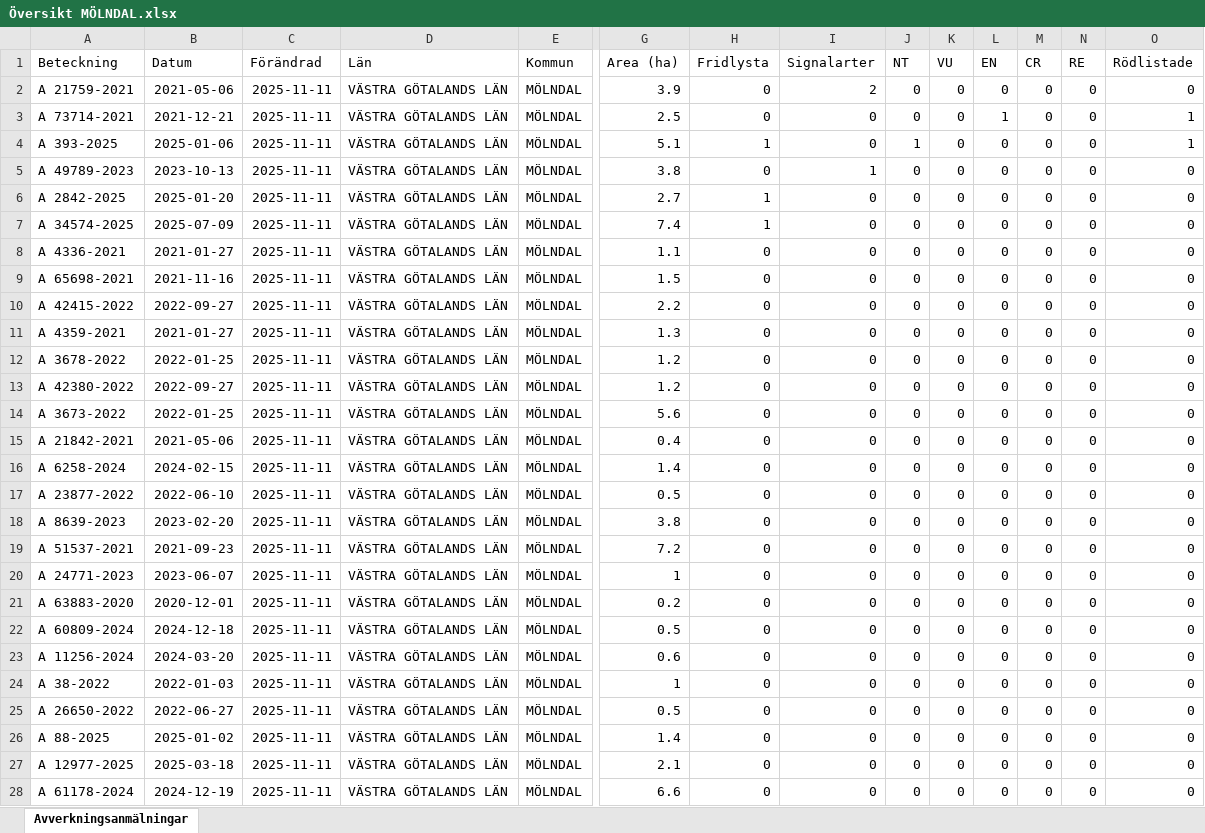
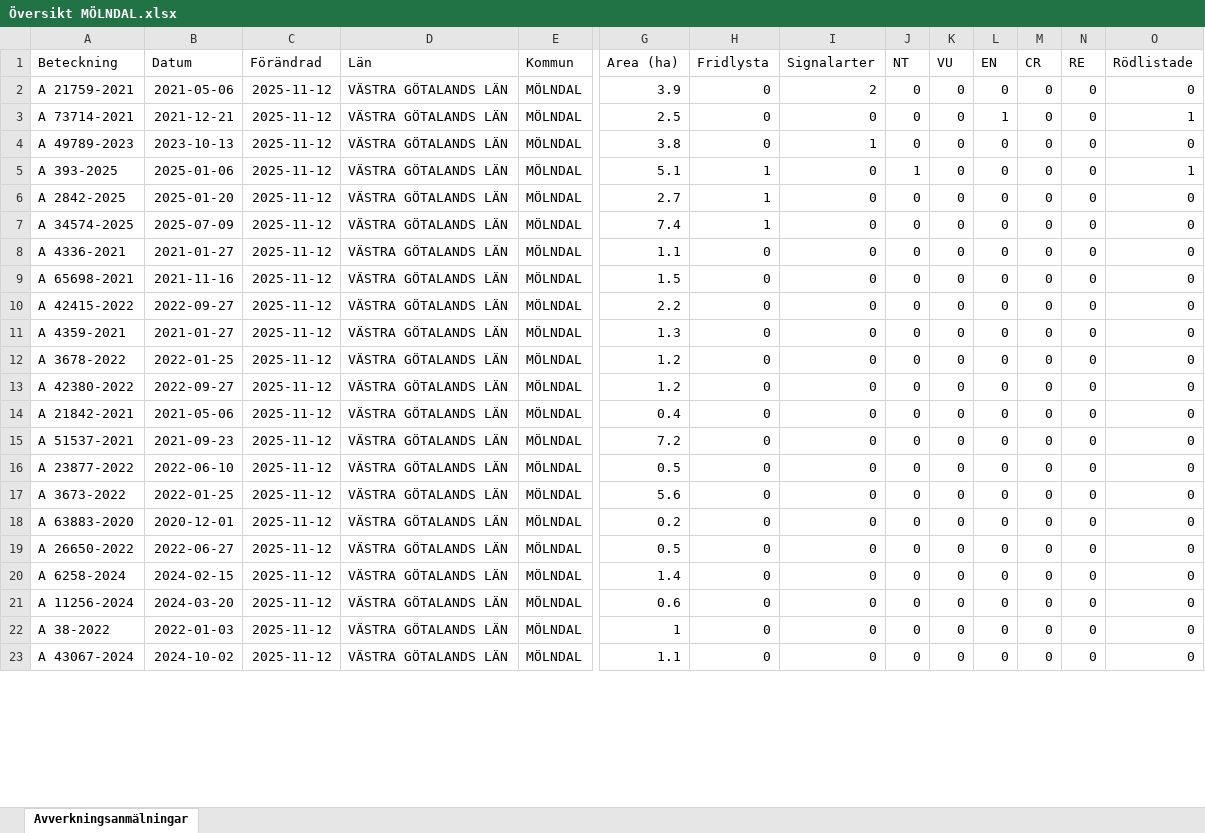
Before and after one commit to klasma/Logging_1481, an Excel workbook: Översikt MÖLNDAL.xlsx, sheet Avverkningsanmälningar, drawn as a sheet; only a part is shown, gaps mark what is left out; values as stored, in another font and other column widths than the file's, no borders; removed rows and columns are numbered as before the commit, all else as after; rows hold the shown columns only; the diff covers the shown part only; the diff names each change by its address in the sheet, - before the commit and + after, or states it on an @@ line.

```diff
--- a/Översikt MÖLNDAL.xlsx (sheet Avverkningsanmälningar)
+++ b/Översikt MÖLNDAL.xlsx (sheet Avverkningsanmälningar)
-C2:C3 (Förändrad): 2025-11-11
+C2:C3 (Förändrad): 2025-11-12
+row 4: A 49789-2023 | 2023-10-13 | 2025-11-12 | VÄSTRA GÖTALANDS LÄN | MÖLNDAL | 3.8 | 0 | 1 | 0 | 0 | 0 | 0 | 0 | 0
-C5 (Förändrad): 2025-11-11
+C5 (Förändrad): 2025-11-12
-row 5: A 49789-2023 | 2023-10-13 | 2025-11-11 | VÄSTRA GÖTALANDS LÄN | MÖLNDAL | 3.8 | 0 | 1 | 0 | 0 | 0 | 0 | 0 | 0
-C6:C13 (Förändrad): 2025-11-11
+C6:C13 (Förändrad): 2025-11-12
-row 14: A 3673-2022 | 2022-01-25 | 2025-11-11 | VÄSTRA GÖTALANDS LÄN | MÖLNDAL | 5.6 | 0 | 0 | 0 | 0 | 0 | 0 | 0 | 0
-C14:C17 (Förändrad): 2025-11-11
+C14:C17 (Förändrad): 2025-11-12
-A15 (Beteckning): A 6258-2024
+A15 (Beteckning): A 51537-2021
-B15 (Datum): 2024-02-15
+B15 (Datum): 2021-09-23
-G15 (Area (ha)): 1.4
+G15 (Area (ha)): 7.2
-A17 (Beteckning): A 8639-2023
+A17 (Beteckning): A 3673-2022
-B17 (Datum): 2023-02-20
+B17 (Datum): 2022-01-25
-G17 (Area (ha)): 3.8
+G17 (Area (ha)): 5.6
-row 19: A 51537-2021 | 2021-09-23 | 2025-11-11 | VÄSTRA GÖTALANDS LÄN | MÖLNDAL | 7.2 | 0 | 0 | 0 | 0 | 0 | 0 | 0 | 0
-row 20: A 24771-2023 | 2023-06-07 | 2025-11-11 | VÄSTRA GÖTALANDS LÄN | MÖLNDAL | 1 | 0 | 0 | 0 | 0 | 0 | 0 | 0 | 0
-C18:C19 (Förändrad): 2025-11-11
+C18:C19 (Förändrad): 2025-11-12
-A19 (Beteckning): A 60809-2024
+A19 (Beteckning): A 26650-2022
-B19 (Datum): 2024-12-18
+B19 (Datum): 2022-06-27
+row 20: A 6258-2024 | 2024-02-15 | 2025-11-12 | VÄSTRA GÖTALANDS LÄN | MÖLNDAL | 1.4 | 0 | 0 | 0 | 0 | 0 | 0 | 0 | 0
-C21:C22 (Förändrad): 2025-11-11
+C21:C22 (Förändrad): 2025-11-12
-row 25: A 26650-2022 | 2022-06-27 | 2025-11-11 | VÄSTRA GÖTALANDS LÄN | MÖLNDAL | 0.5 | 0 | 0 | 0 | 0 | 0 | 0 | 0 | 0
-row 26: A 88-2025 | 2025-01-02 | 2025-11-11 | VÄSTRA GÖTALANDS LÄN | MÖLNDAL | 1.4 | 0 | 0 | 0 | 0 | 0 | 0 | 0 | 0
-row 27: A 12977-2025 | 2025-03-18 | 2025-11-11 | VÄSTRA GÖTALANDS LÄN | MÖLNDAL | 2.1 | 0 | 0 | 0 | 0 | 0 | 0 | 0 | 0
-A23 (Beteckning): A 61178-2024
+A23 (Beteckning): A 43067-2024
-B23 (Datum): 2024-12-19
+B23 (Datum): 2024-10-02
-C23 (Förändrad): 2025-11-11
+C23 (Förändrad): 2025-11-12
-G23 (Area (ha)): 6.6
+G23 (Area (ha)): 1.1
```
Also changed, not shown: 10 added rows, 5 removed rows and 30 edited cells elsewhere in this sheet, artfynd/A 21759-2021 artfynd.xlsx, artfynd/A 2842-2025 artfynd.xlsx, 31 other files.
